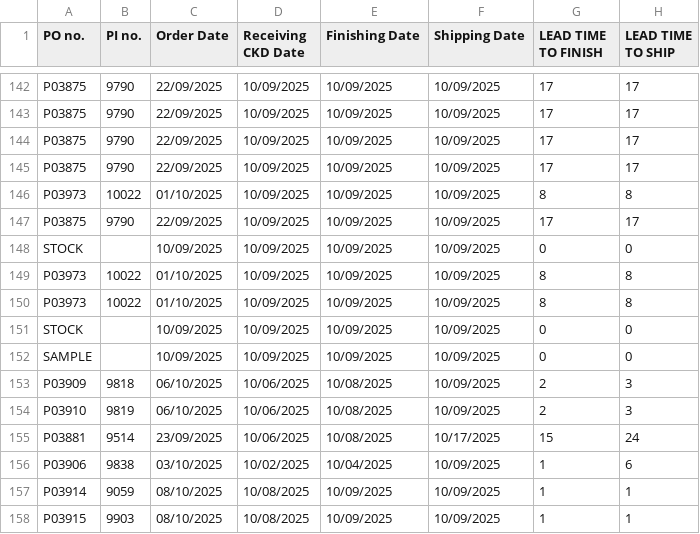
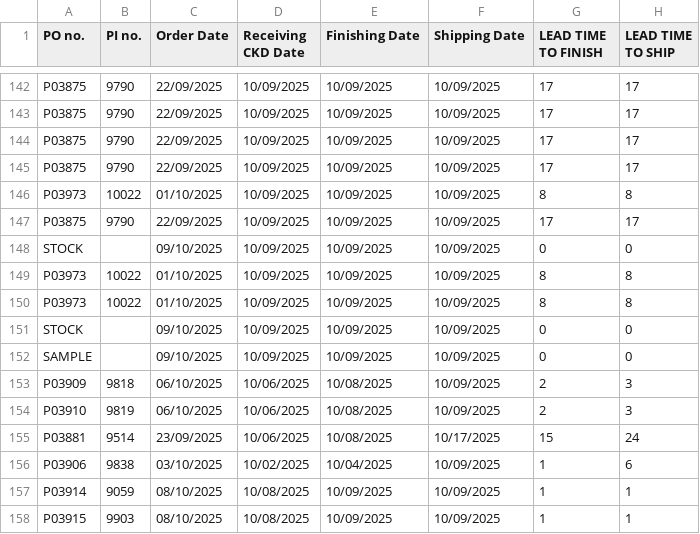
Before and after one commit to GhyathSAhmed/Lead-Time-Prediction-for-generators-manufacturing, a CSV file: 1_datasets/ELO2_Raw_Data.csv, drawn as a sheet; only a part is shown, gaps mark what is left out; the diff covers the shown part only; the diff names each change by its address in the sheet, - before the commit and + after, or states it on an @@ line.

```diff
--- a/1_datasets/ELO2_Raw_Data.csv
+++ b/1_datasets/ELO2_Raw_Data.csv
-C148 (Order Date): 10/09/2025
+C148 (Order Date): 09/10/2025
-C151:C152 (Order Date): 10/09/2025
+C151:C152 (Order Date): 09/10/2025
```
Also changed, not shown: 14 edited cells elsewhere in this file, 3 other files.
